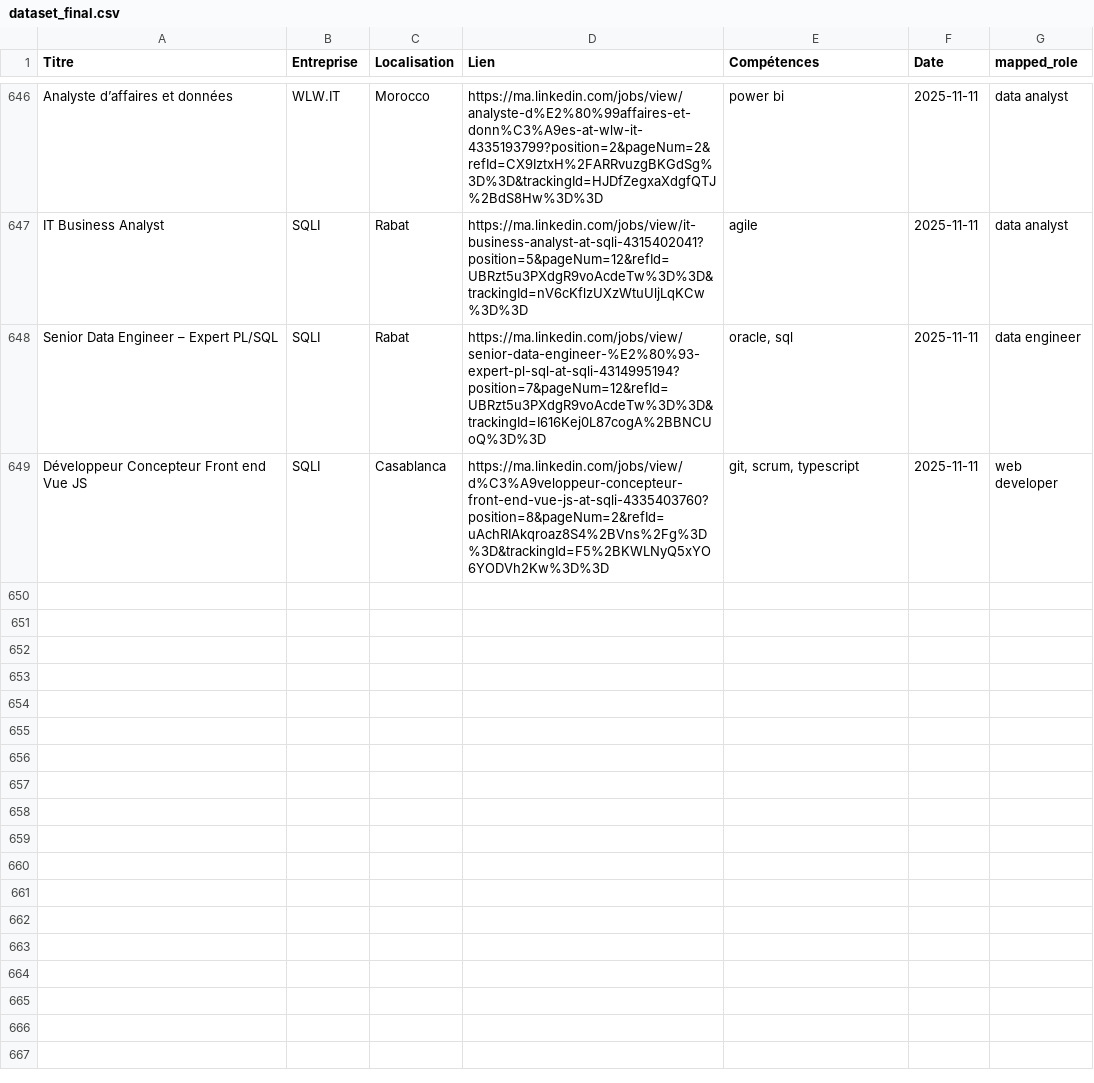
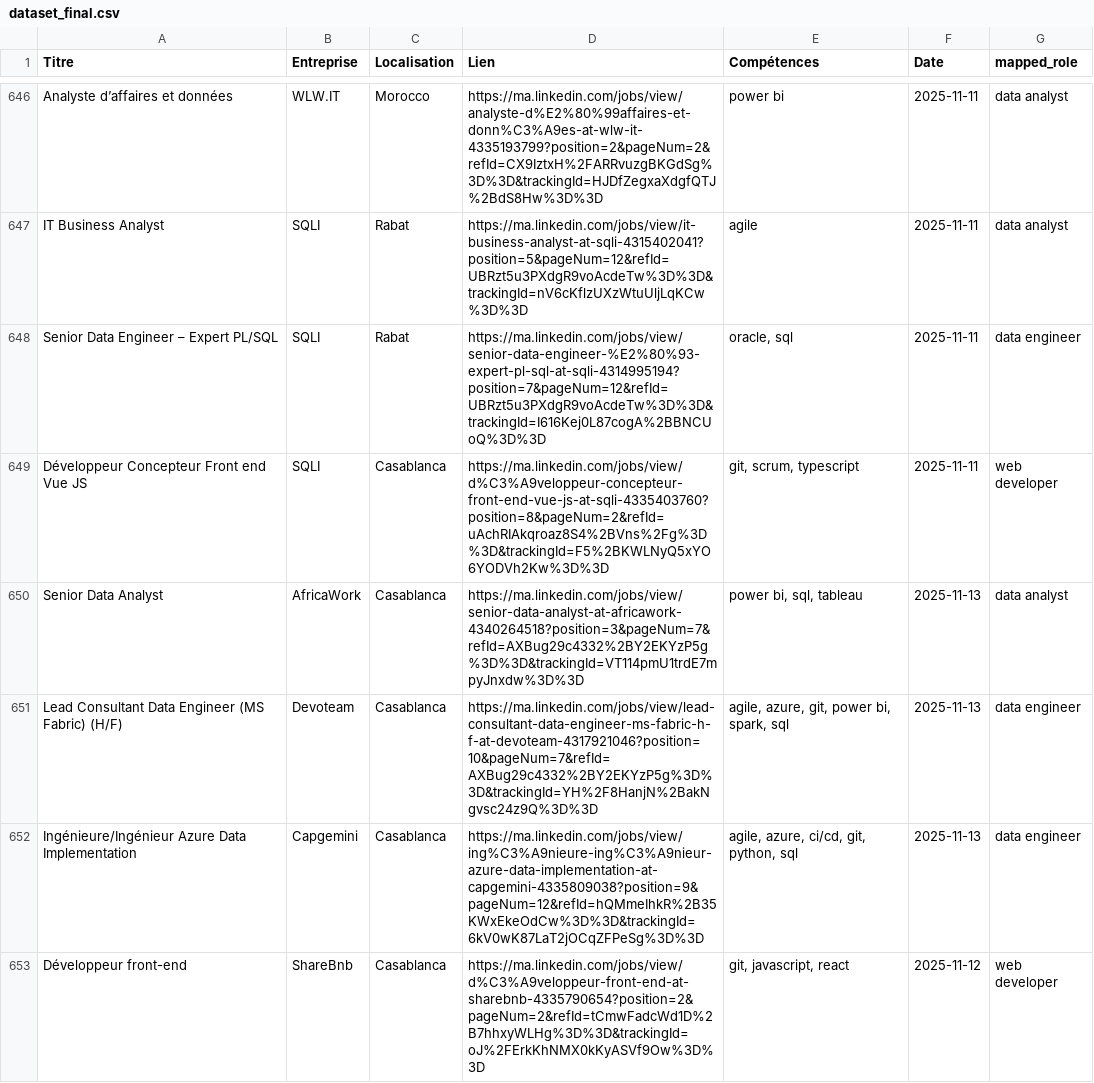
Before and after one commit to mouad-melloul/TechSight, a CSV file: data/dataset_final.csv, drawn as a sheet; only a part is shown, gaps mark what is left out; the diff covers the shown part only; the diff names each change by its address in the sheet, - before the commit and + after, or states it on an @@ line.

```diff
--- a/data/dataset_final.csv
+++ b/data/dataset_final.csv
+row 650: Senior Data Analyst | AfricaWork | Casablanca | https://ma.linkedin.com/jobs/view/senior-data-analyst-at-africawork-4340264518?position=3&pageNum=7&refId=AXBug29c4332%2BY2EKYzP5g%3D%3D&trackingId=VT114pmU1trdE7mpyJnxdw%3D%3D | power bi, sql, tableau | 2025-11-13 | data analyst
+row 651: Lead Consultant Data Engineer (MS Fabric) (H/F) | Devoteam | Casablanca | https://ma.linkedin.com/jobs/view/lead-consultant-data-engineer-ms-fabric-h-f-at-devoteam-4317921046?position=10&pageNum=7&refId=AXBug29c4332%2BY2EKYzP5g%3D%3D&trackingId=YH%2F8HanjN%2BakNgvsc24z9Q%3D%3D | agile, azure, git, power bi, spark, sql | 2025-11-13 | data engineer
+row 652: Ingénieure/Ingénieur Azure Data Implementation | Capgemini | Casablanca | https://ma.linkedin.com/jobs/view/ing%C3%A9nieure-ing%C3%A9nieur-azure-data-implementation-at-capgemini-4335809038?position=9&pageNum=12&refId=hQMmeIhkR%2B35KWxEkeOdCw%3D%3D&trackingId=6kV0wK87LaT2jOCqZFPeSg%3D%3D | agile, azure, ci/cd, git, python, sql | 2025-11-13 | data engineer
+row 653: Développeur front-end | ShareBnb | Casablanca | https://ma.linkedin.com/jobs/view/d%C3%A9veloppeur-front-end-at-sharebnb-4335790654?position=2&pageNum=2&refId=tCmwFadcWd1D%2B7hhxyWLHg%3D%3D&trackingId=oJ%2FErkKhNMX0kKyASVf9Ow%3D%3D | git, javascript, react | 2025-11-12 | web developer
```
Also changed, not shown: 4 added rows elsewhere in this file.
